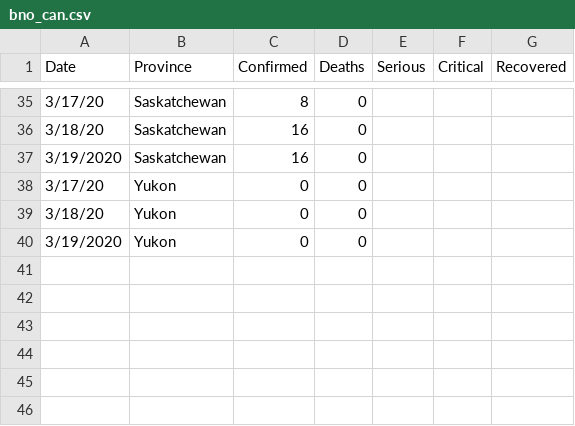
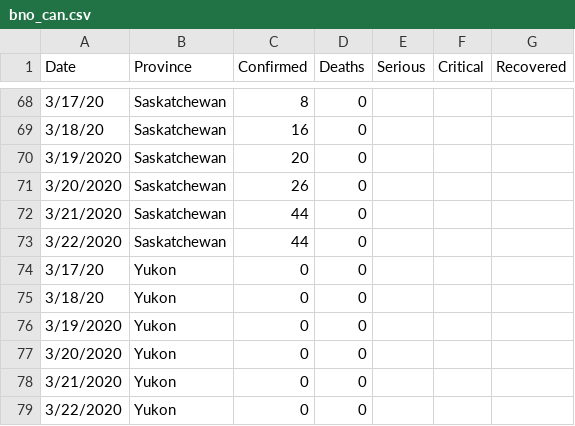
Before and after one commit to jagsfan82/Covid19-WebScrape-Plus, a CSV file: csv_dump/bno_can.csv, drawn as a sheet; only a part is shown, gaps mark what is left out; the diff covers the shown part only.

```diff
--- a/csv_dump/bno_can.csv
+++ b/csv_dump/bno_can.csv
@@ -36,3 +69,6 @@
 3/18/20,Saskatchewan,16,0,,,
-3/19/2020,Saskatchewan,16,0,,,
+3/19/2020,Saskatchewan,20,0,,,
+3/20/2020,Saskatchewan,26,0,,,
+3/21/2020,Saskatchewan,44,0,,,
+3/22/2020,Saskatchewan,44,0,,,
 3/17/20,Yukon,0,0,,,
@@ -40 +76,4 @@
 3/19/2020,Yukon,0,0,,,
+3/20/2020,Yukon,0,0,,,
+3/21/2020,Yukon,0,0,,,
+3/22/2020,Yukon,0,0,,,
```
Also changed, not shown: 33 added rows and 9 edited cells elsewhere in this file, csv_dump/bno_aus_plus.csv, csv_dump/bno_aus_unpivot.csv, 34 other files.
